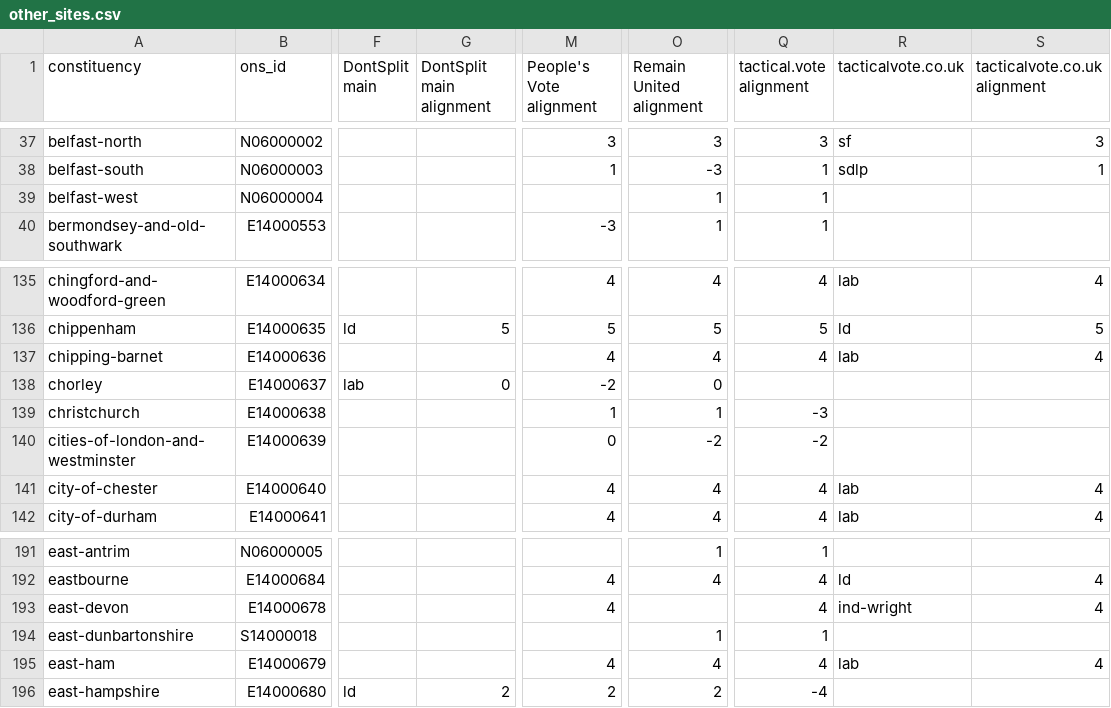
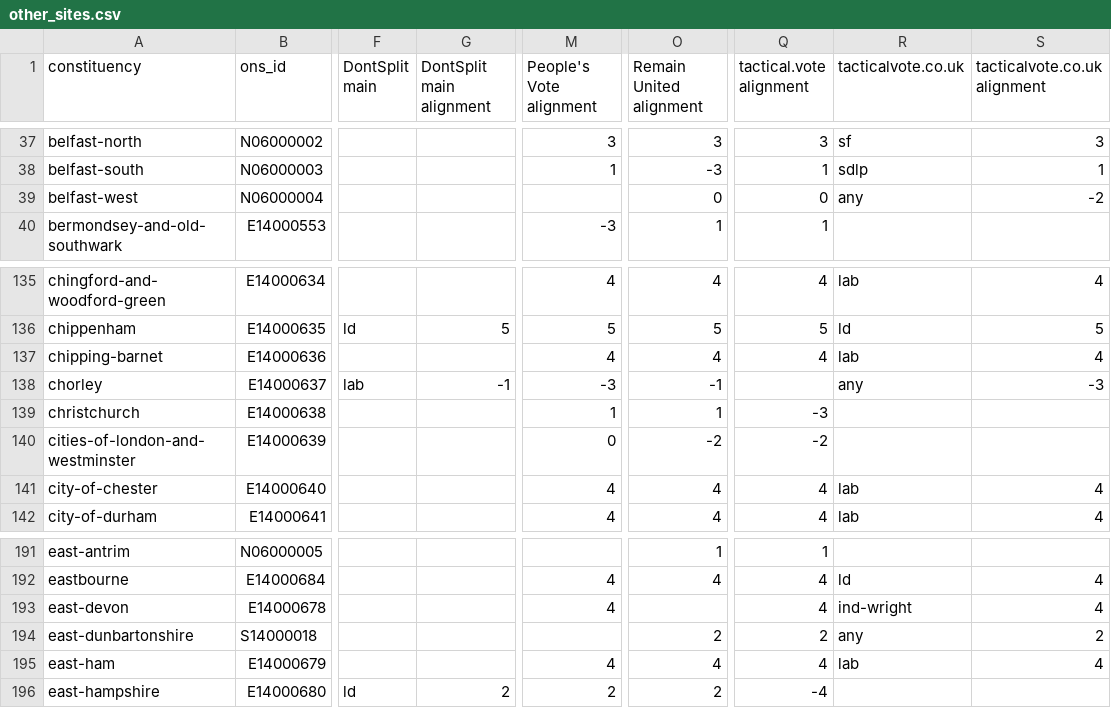
Before and after one commit to h2g2bob/dontsplittheremainvote, a CSV file: generated/other_sites.csv, drawn as a sheet; only a part is shown, gaps mark what is left out; the diff names each change by its address in the sheet, - before the commit and + after, or states it on an @@ line.

Commit message:
Report the explicit "any" case from tacticalvote.co.uk

```diff
--- a/generated/other_sites.csv
+++ b/generated/other_sites.csv
-O39 (Remain United alignment): 1
+O39 (Remain United alignment): 0
-Q39 (tactical.vote alignment): 1
+Q39 (tactical.vote alignment): 0
-R39 (tacticalvote.co.uk): (empty)
+R39 (tacticalvote.co.uk): any
-S39 (tacticalvote.co.uk alignment): (empty)
+S39 (tacticalvote.co.uk alignment): -2
-G138 (DontSplit main alignment): 0
+G138 (DontSplit main alignment): -1
-M138 (People's Vote alignment): -2
+M138 (People's Vote alignment): -3
-O138 (Remain United alignment): 0
+O138 (Remain United alignment): -1
-R138 (tacticalvote.co.uk): (empty)
+R138 (tacticalvote.co.uk): any
-S138 (tacticalvote.co.uk alignment): (empty)
+S138 (tacticalvote.co.uk alignment): -3
-O194 (Remain United alignment): 1
+O194 (Remain United alignment): 2
-Q194 (tactical.vote alignment): 1
+Q194 (tactical.vote alignment): 2
-R194 (tacticalvote.co.uk): (empty)
+R194 (tacticalvote.co.uk): any
-S194 (tacticalvote.co.uk alignment): (empty)
+S194 (tacticalvote.co.uk alignment): 2
```
Also changed, not shown: 2 other files.
